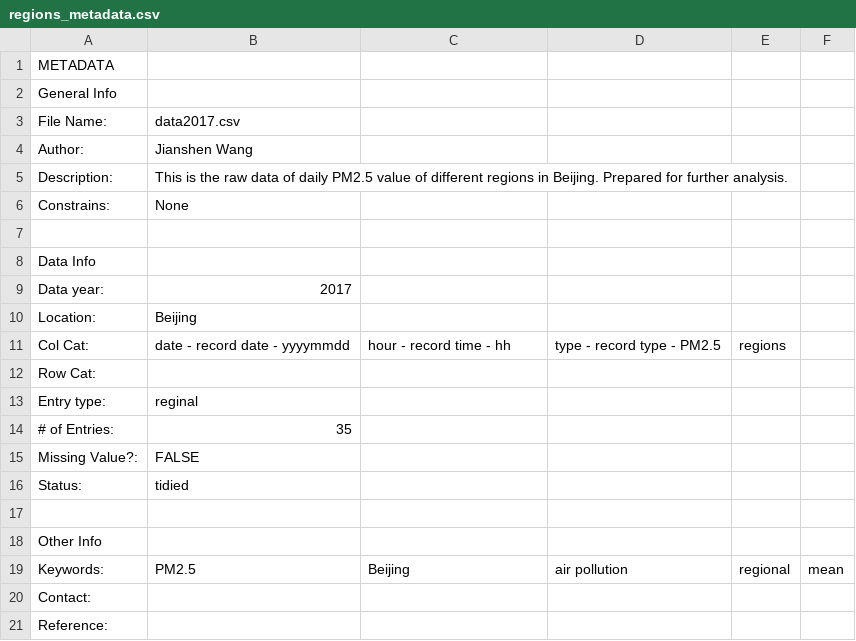
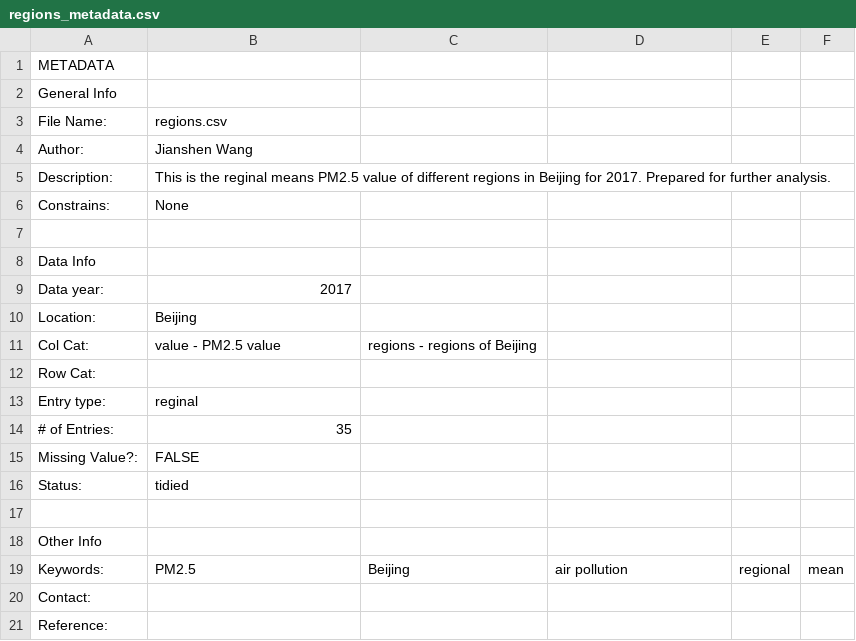
Before and after one commit to CyanaEmorrachi/606d1_applied, a CSV file: data/tidy/regions_metadata.csv, drawn as a sheet.

Commit message:
Update regions_metadata.csv

```diff
--- a/data/tidy/regions_metadata.csv
+++ b/data/tidy/regions_metadata.csv
@@ -2,5 +2,5 @@ METADATA,,,,,
 General Info,,,,,
-File Name:,data2017.csv,,,,
+File Name:,regions.csv,,,,
 Author:,Jianshen Wang,,,,
-Description:,This is the raw data of daily PM2.5 value of different regions in Beijing. Prepared for further analysis.,,,,
+Description:,This is the reginal means PM2.5 value of different regions in Beijing for 2017. Prepared for further analysis.,,,,
 Constrains:,None,,,,
@@ -10,3 +10,3 @@ Data year:,2017,,,,
 Location:,Beijing,,,,
-Col Cat:,date - record date - yyyymmdd,hour - record time - hh,type - record type - PM2.5,regions,
+Col Cat:,value - PM2.5 value,regions - regions of Beijing,,,
 Row Cat:,,,,,
```
